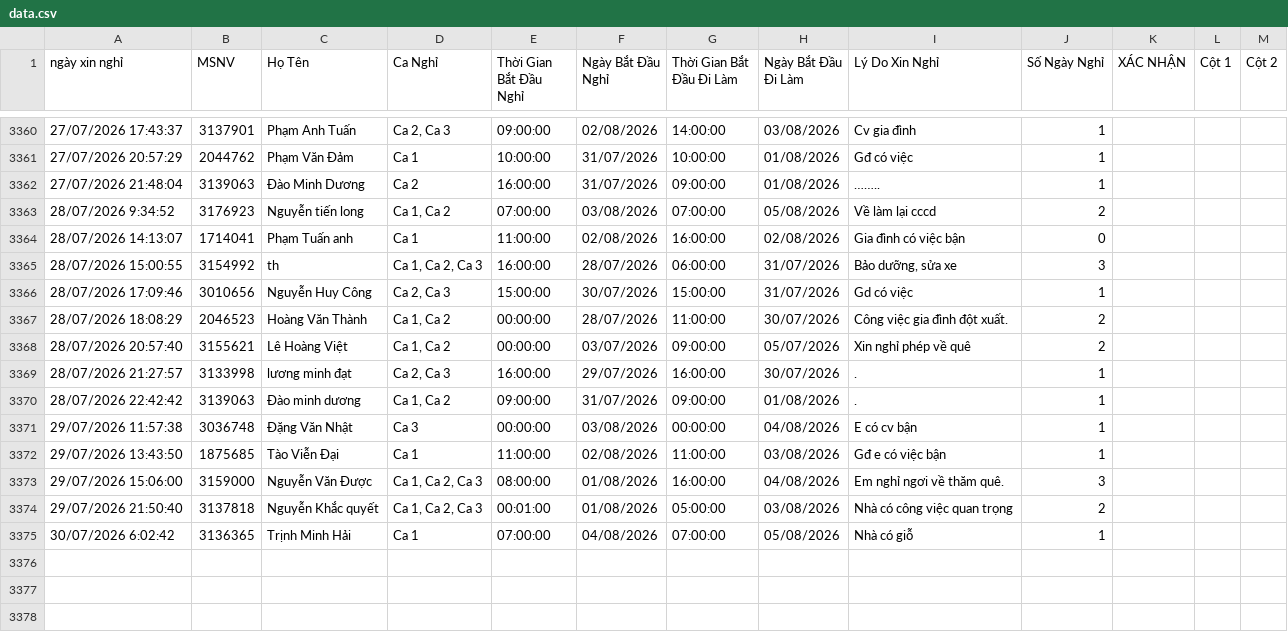
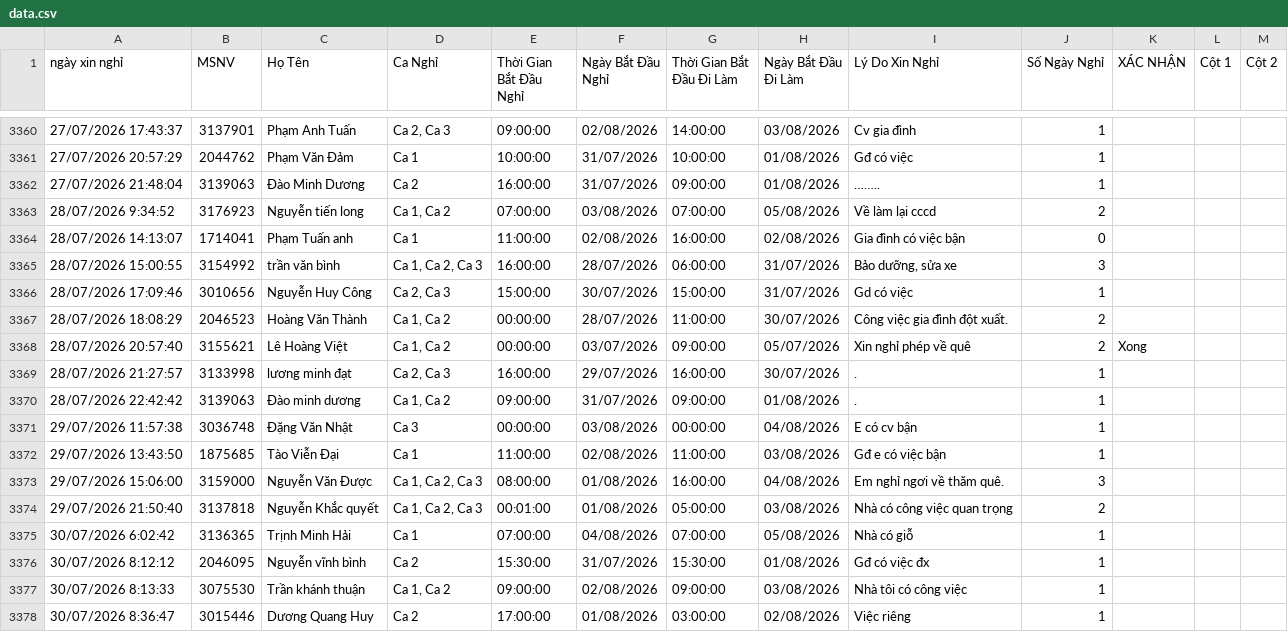
Before and after one commit to thai173042763-droid/lichnghi, a CSV file: data.csv, drawn as a sheet; only a part is shown, gaps mark what is left out; the diff covers the shown part only; the diff names each change by its address in the sheet, - before the commit and + after, or states it on an @@ line.

```diff
--- a/data.csv
+++ b/data.csv
-C3365 (Họ Tên): th
+C3365 (Họ Tên): trần văn bình
-K3368 (XÁC NHẬN): (empty)
+K3368 (XÁC NHẬN): Xong
+row 3376: 30/07/2026 8:12:12 | 2046095 | Nguyễn vĩnh bình | Ca 2 | 15:30:00 | 31/07/2026 | 15:30:00 | 01/08/2026 | Gđ có việc đx | 1
+row 3377: 30/07/2026 8:13:33 | 3075530 | Trần khánh thuận | Ca 1, Ca 2 | 09:00:00 | 02/08/2026 | 09:00:00 | 03/08/2026 | Nhà tôi có công việc | 1
+row 3378: 30/07/2026 8:36:47 | 3015446 | Dương Quang Huy | Ca 2 | 17:00:00 | 01/08/2026 | 03:00:00 | 02/08/2026 | Việc riêng | 1
```
Also changed, not shown: 29 edited cells elsewhere in this file, 1 other file.
